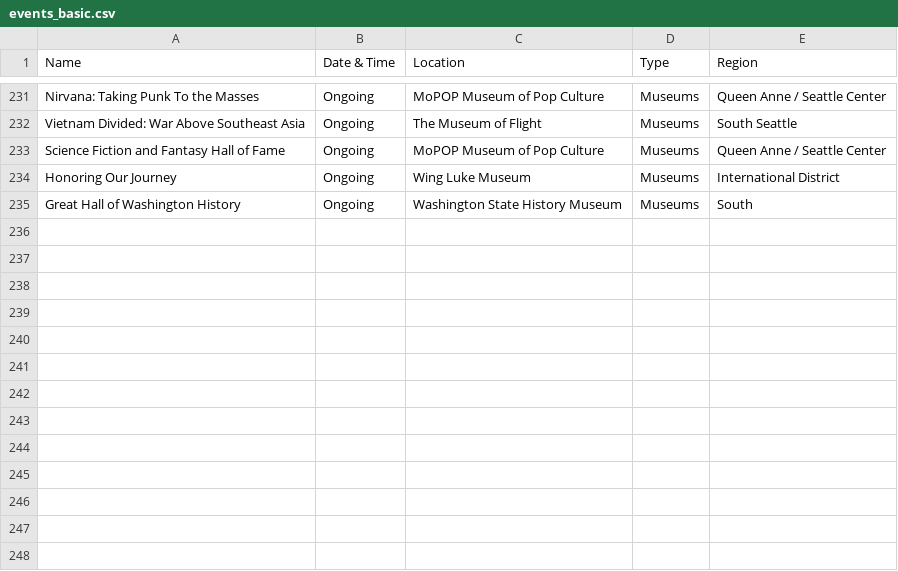
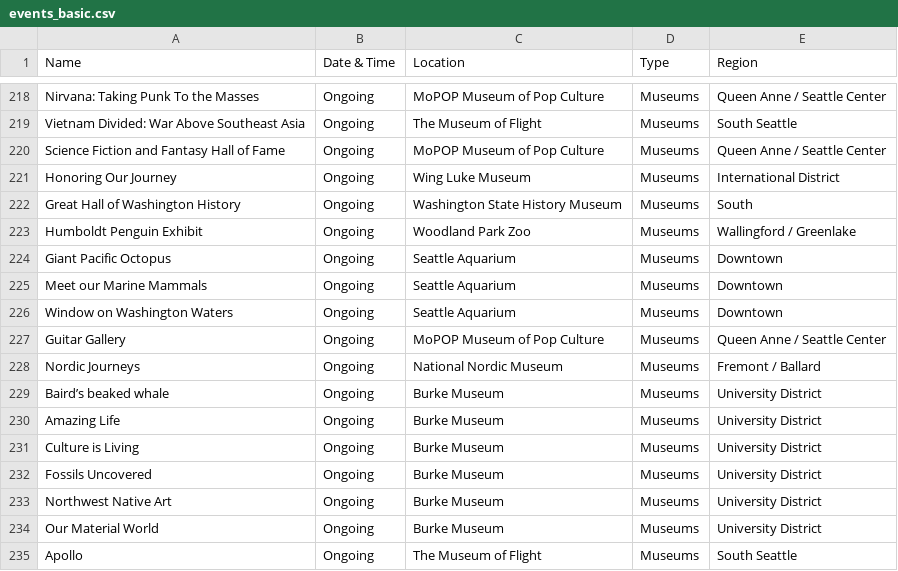
Before and after one commit to yeyfreya/TECHIN510_Lab4, a CSV file: events_basic.csv, drawn as a sheet; only a part is shown, gaps mark what is left out; the diff covers the shown part only; the diff names each change by its address in the sheet, - before the commit and + after, or states it on an @@ line.

```diff
--- a/events_basic.csv
+++ b/events_basic.csv
+row 223: Humboldt Penguin Exhibit | Ongoing | Woodland Park Zoo | Museums | Wallingford / Greenlake
+row 224: Giant Pacific Octopus | Ongoing | Seattle Aquarium | Museums | Downtown
+row 225: Meet our Marine Mammals | Ongoing | Seattle Aquarium | Museums | Downtown
+row 226: Window on Washington Waters | Ongoing | Seattle Aquarium | Museums | Downtown
+row 227: Guitar Gallery | Ongoing | MoPOP Museum of Pop Culture | Museums | Queen Anne / Seattle Center
+row 228: Nordic Journeys | Ongoing | National Nordic Museum | Museums | Fremont / Ballard
+row 229: Baird’s beaked whale | Ongoing | Burke Museum | Museums | University District
+row 230: Amazing Life | Ongoing | Burke Museum | Museums | University District
+row 231: Culture is Living | Ongoing | Burke Museum | Museums | University District
+row 232: Fossils Uncovered | Ongoing | Burke Museum | Museums | University District
+row 233: Northwest Native Art | Ongoing | Burke Museum | Museums | University District
+row 234: Our Material World | Ongoing | Burke Museum | Museums | University District
+row 235: Apollo | Ongoing | The Museum of Flight | Museums | South Seattle
```
Also changed, not shown: 13 removed rows elsewhere in this file, events.csv, events_latlon.csv.
